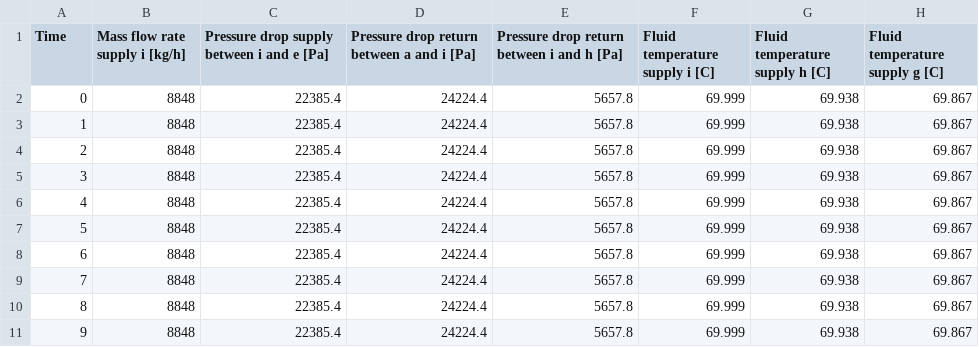
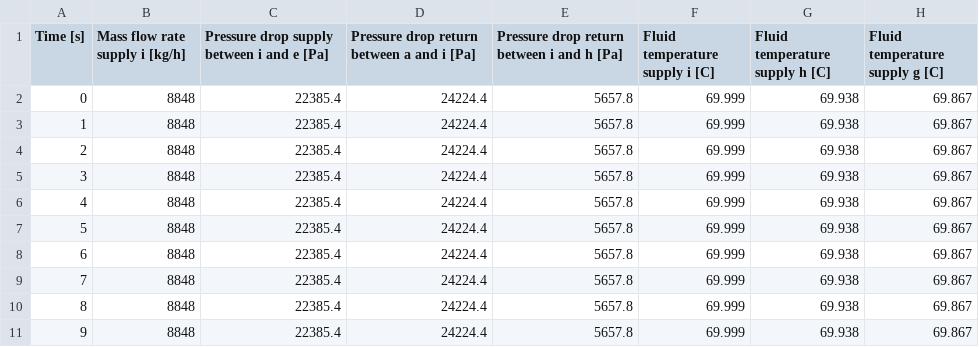
Before and after one commit to HichamJohra/DESTEST_3.0, a CSV file: Result data/CME_DHN_1/ResultData_DESTEST_CME_DHN_1_TRNSYS_2022_TUD_Clemens_Felsmann_2022_01_01_12_00_00.csv, drawn as a sheet; only a part is shown; the diff names each change by its address in the sheet, - before the commit and + after, or states it on an @@ line.

```diff
--- a/Result data/CME_DHN_1/ResultData_DESTEST_CME_DHN_1_TRNSYS_2022_TUD_Clemens_Felsmann_2022_01_01_12_00_00.csv
+++ b/Result data/CME_DHN_1/ResultData_DESTEST_CME_DHN_1_TRNSYS_2022_TUD_Clemens_Felsmann_2022_01_01_12_00_00.csv
-A1: Time
+A1: Time [s]
```
Also changed, not shown: Result data/CME_DHN_1/ResultData_DESTEST_CME_DHN_1_Modelica_Buildings_AAU_Alessandro_Maccarini_2022_01_01_12_00_00.csv, Result data/CME_DHN_1/ResultData_DESTEST_CME_DHN_1_Modelica_Buildings_AAU_Jerome_Laluce_2022_01_01_12_00_00.csv, 28 other files.
